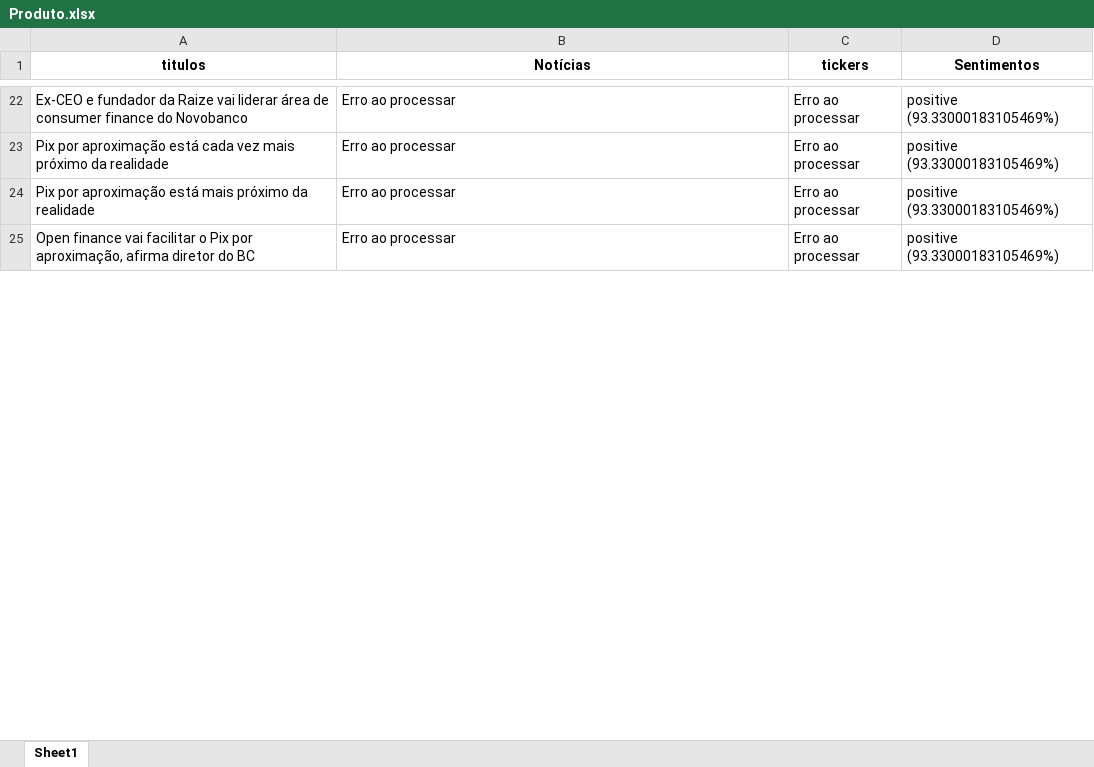
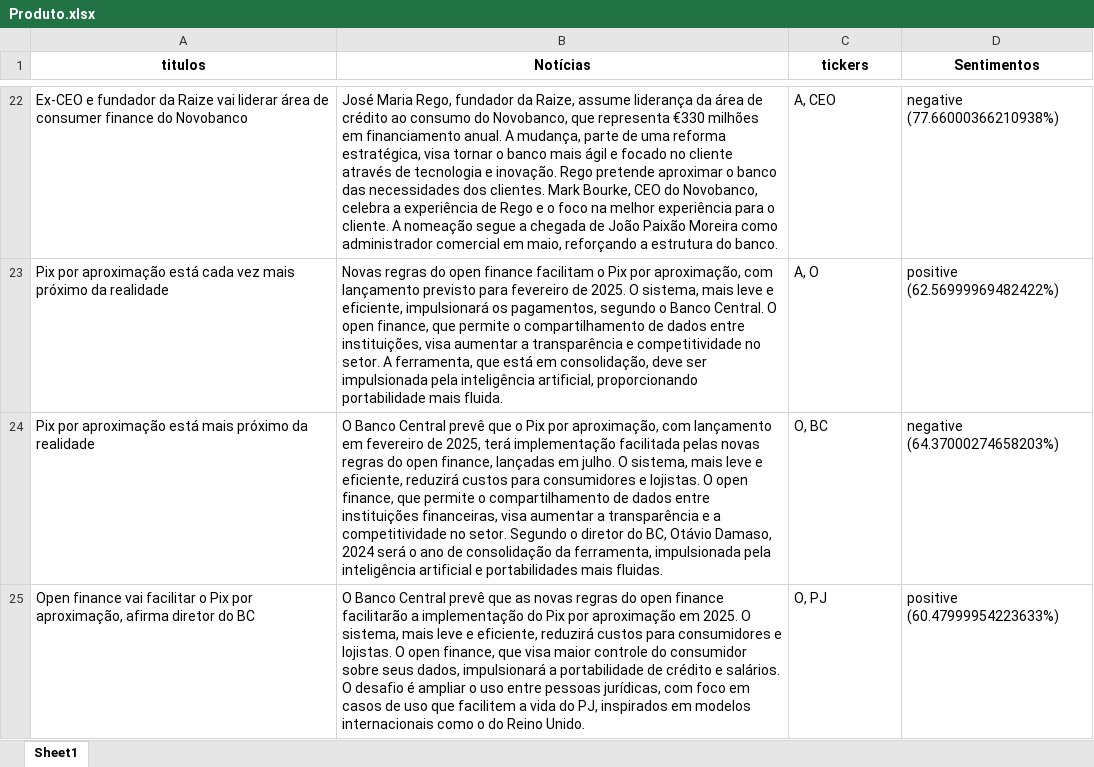
Before and after one commit to Snvest/SynaptaInvest, an Excel workbook: codes/database/Produto.xlsx, sheet Sheet1, drawn as a sheet; only a part is shown, gaps mark what is left out; values as stored, in another font and other column widths than the file's, no borders; the diff covers the shown part only; the diff names each change by its address in the sheet, - before the commit and + after, or states it on an @@ line.

```diff
--- a/codes/database/Produto.xlsx (sheet Sheet1)
+++ b/codes/database/Produto.xlsx (sheet Sheet1)
-B22 (Notícias): Erro ao processar
+B22 (Notícias): José Maria Rego, fundador da Raize, assume liderança da área de crédito ao consumo do Novobanco, que representa €330 milhões em financiamento anual. A mudança, parte de uma reforma estratégica, visa tornar o banco mais ágil e focado no cliente através de tecnologia e inovação. Rego pretende aproximar o banco das necessidades dos clientes. Mark Bourke, CEO do Novobanco, celebra a experiência de Rego e o foco na melhor experiência para o cliente. A nomeação segue a chegada de João Paixão Moreira como administrador comercial em maio, reforçando a estrutura do banco.
-C22 (tickers): Erro ao processar
+C22 (tickers): A, CEO
-D22 (Sentimentos): positive (93.33000183105469%)
+D22 (Sentimentos): negative (77.66000366210938%)
-B23 (Notícias): Erro ao processar
+B23 (Notícias): Novas regras do open finance facilitam o Pix por aproximação, com lançamento previsto para fevereiro de 2025. O sistema, mais leve e eficiente, impulsionará os pagamentos, segundo o Banco Central. O open finance, que permite o compartilhamento de dados entre instituições, visa aumentar a transparência e competitividade no setor. A ferramenta, que está em consolidação, deve ser impulsionada pela inteligência artificial, proporcionando portabilidade mais fluida.
-C23 (tickers): Erro ao processar
+C23 (tickers): A, O
-D23 (Sentimentos): positive (93.33000183105469%)
+D23 (Sentimentos): positive (62.56999969482422%)
-B24 (Notícias): Erro ao processar
+B24 (Notícias): O Banco Central prevê que o Pix por aproximação, com lançamento em fevereiro de 2025, terá implementação facilitada pelas novas regras do open finance, lançadas em julho. O sistema, mais leve e eficiente, reduzirá custos para consumidores e lojistas. O open finance, que permite o compartilhamento de dados entre instituições financeiras, visa aumentar a transparência e a competitividade no setor. Segundo o diretor do BC, Otávio Damaso, 2024 será o ano de consolidação da ferramenta, impulsionada pela inteligência artificial e portabilidades mais fluidas.
-C24 (tickers): Erro ao processar
+C24 (tickers): O, BC
-D24 (Sentimentos): positive (93.33000183105469%)
+D24 (Sentimentos): negative (64.37000274658203%)
-B25 (Notícias): Erro ao processar
+B25 (Notícias): O Banco Central prevê que as novas regras do open finance facilitarão a implementação do Pix por aproximação em 2025. O sistema, mais leve e eficiente, reduzirá custos para consumidores e lojistas. O open finance, que visa maior controle do consumidor sobre seus dados, impulsionará a portabilidade de crédito e salários. O desafio é ampliar o uso entre pessoas jurídicas, com foco em casos de uso que facilitem a vida do PJ, inspirados em modelos internacionais como o do Reino Unido.
-C25 (tickers): Erro ao processar
+C25 (tickers): O, PJ
-D25 (Sentimentos): positive (93.33000183105469%)
+D25 (Sentimentos): positive (60.47999954223633%)
```
Also changed, not shown: 72 edited cells elsewhere in this sheet, 1 other file.
